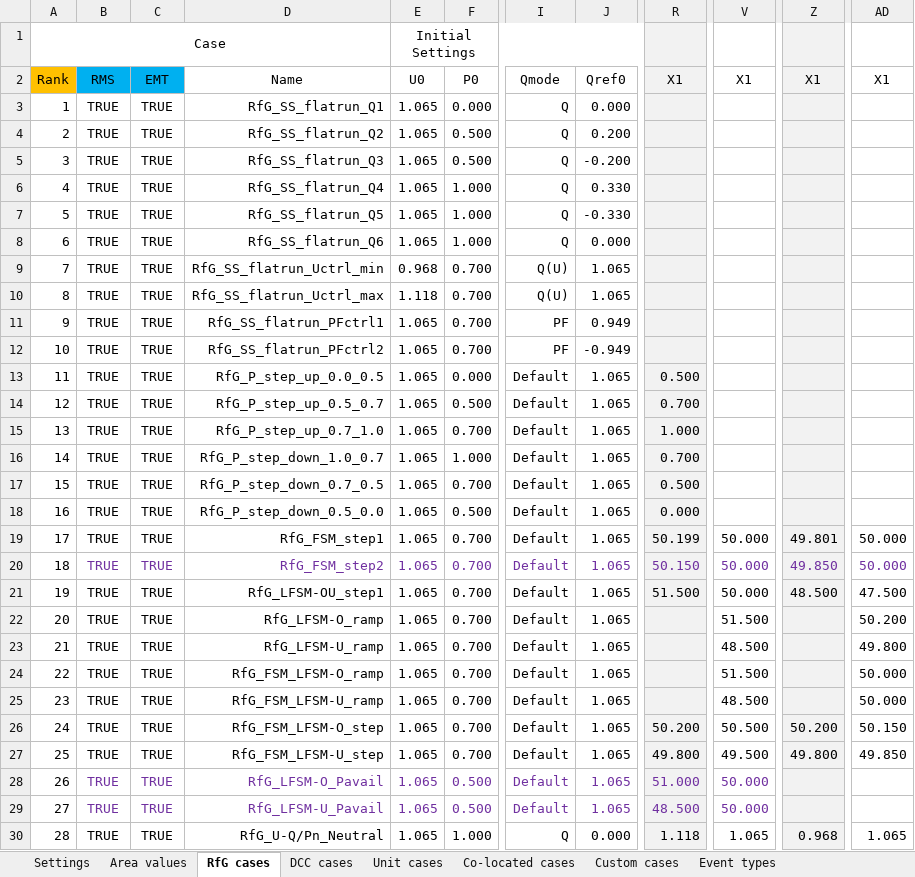
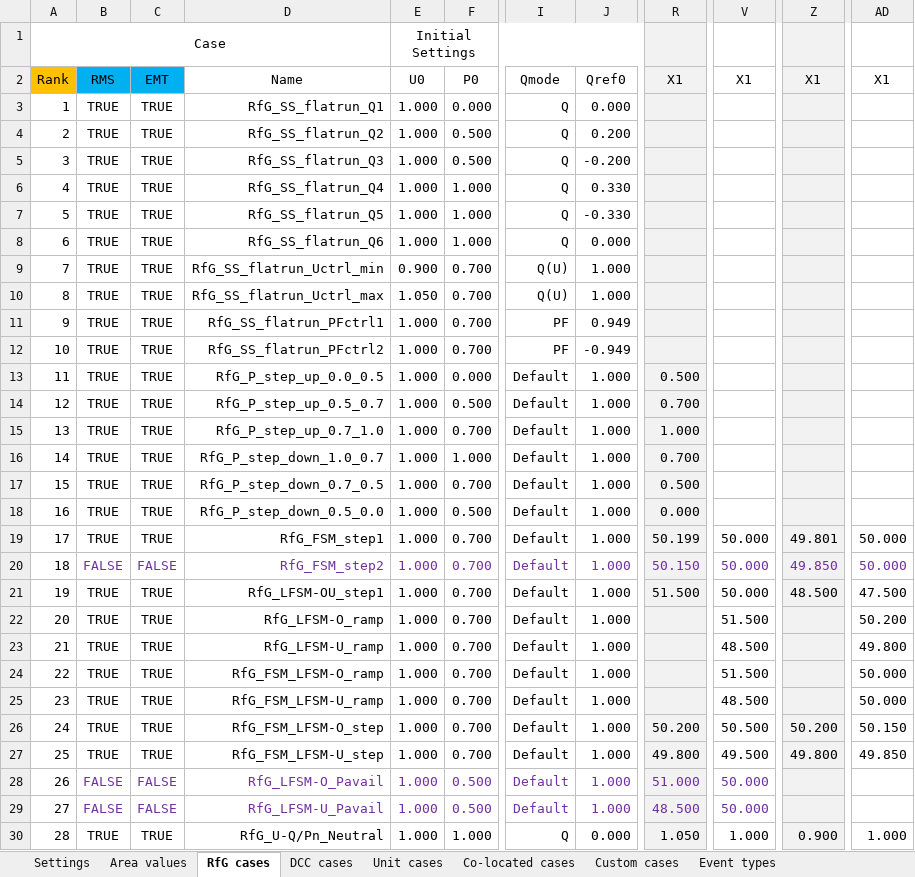
Before and after one commit to Energinet-SimTools/MTB, an Excel workbook: testcases.xlsx, sheet RfG cases, drawn as a sheet; only a part is shown, gaps mark what is left out; values as stored, in another font and other column widths than the file's, no borders; the diff covers the shown part only; the diff names each change by its address in the sheet, - before the commit and + after, or states it on an @@ line.

```diff
--- a/testcases.xlsx (sheet RfG cases)
+++ b/testcases.xlsx (sheet RfG cases)
-E3:E8: 1.065
+E3:E8: 1.000
-E9: 0.968
+E9: 0.900
-J9:J10: 1.065
+J9:J10: 1.000
-E10: 1.118
+E10: 1.050
-E11:E30: 1.065
+E11:E30: 1.000
-J13:J29: 1.065
+J13:J29: 1.000
-B20: TRUE
+B20: FALSE
-C20: TRUE
+C20: FALSE
-B28:B29: TRUE
+B28:B29: FALSE
-C28:C29: TRUE
+C28:C29: FALSE
-R30: 1.118
+R30: 1.050
-V30: 1.065
+V30: 1.000
-Z30: 0.968
+Z30: 0.900
-AD30: 1.065
+AD30: 1.000
```
Also changed, not shown: 578 edited cells elsewhere in this sheet, sheet Custom cases, sheet Unit cases, sheet DCC cases, sheet Area values, sheet Settings, 1 other file.
